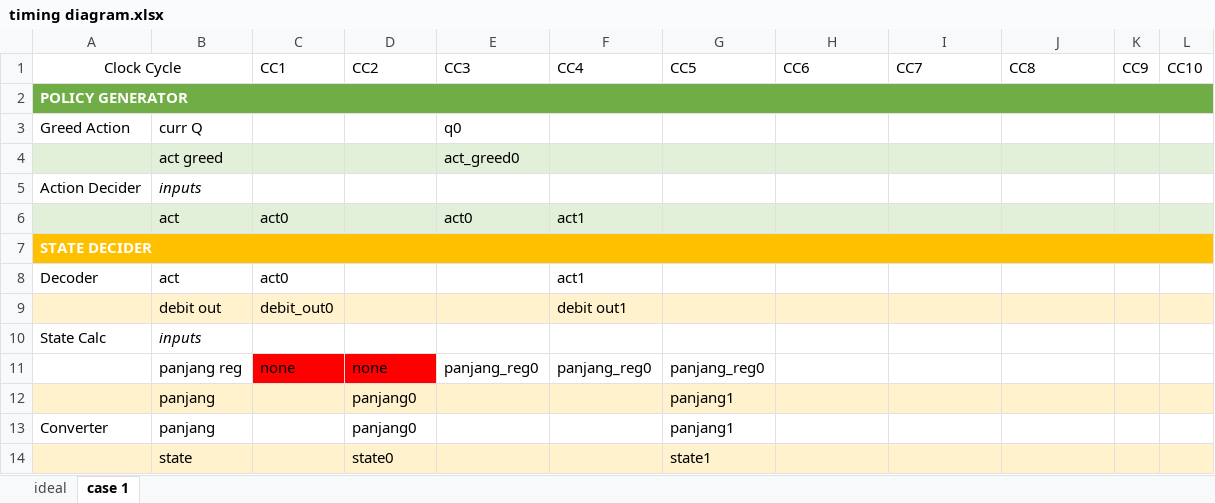
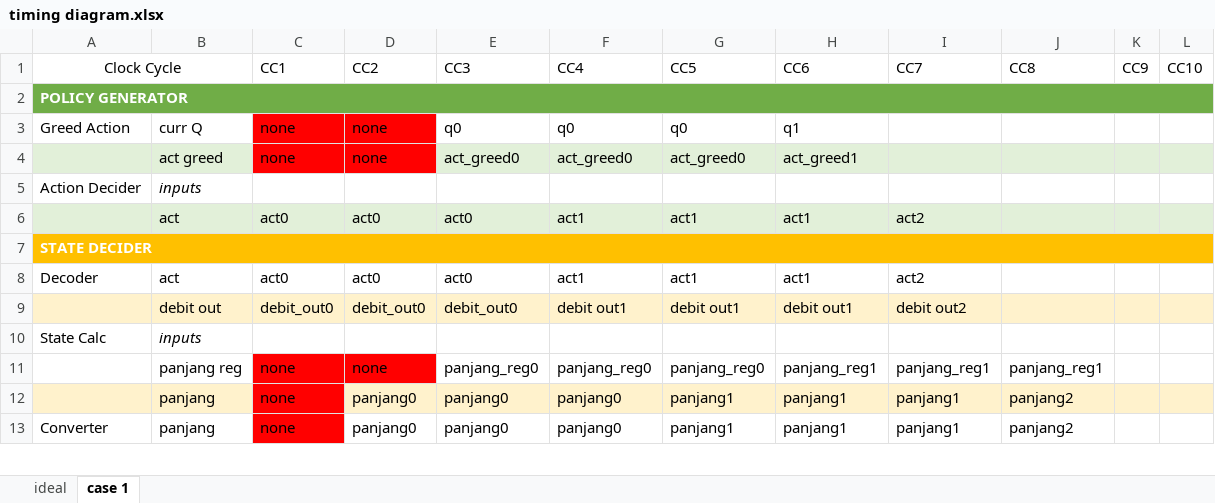
Before and after one commit to zulfikarna/intelight, an Excel workbook: timing diagram.xlsx, sheet case 1, drawn as a sheet; only a part is shown; values as stored, in another font and other column widths than the file's, no borders; charts and pictures not drawn; removed rows and columns are numbered as before the commit, all else as after; the diff covers the shown part only; the diff names each change by its address in the sheet, - before the commit and + after, or states it on an @@ line.

Commit message:
Update timing diagram.xlsx

```diff
--- a/timing diagram.xlsx (sheet case 1)
+++ b/timing diagram.xlsx (sheet case 1)
-C3 (CC1): (empty)
+C3 (CC1): none
-C3:D3 fill: none
+C3:D3 fill: #FF0000
-D3 (CC2): (empty)
+D3 (CC2): none
-F3 (CC4): (empty)
+F3 (CC4): q0
-G3 (CC5): (empty)
+G3 (CC5): q0
-H3 (CC6): (empty)
+H3 (CC6): q1
-row 4:  | act greed |  |  | act_greed0
+row 4:  | act greed | none | none | act_greed0 | act_greed0 | act_greed0 | act_greed1
-D6 (CC2): (empty)
+D6 (CC2): act0
-G6 (CC5): (empty)
+G6 (CC5): act1
-H6 (CC6): (empty)
+H6 (CC6): act1
-I6 (CC7): (empty)
+I6 (CC7): act2
-D8 (CC2): (empty)
+D8 (CC2): act0
-E8 (CC3): (empty)
+E8 (CC3): act0
-G8 (CC5): (empty)
+G8 (CC5): act1
-H8 (CC6): (empty)
+H8 (CC6): act1
-I8 (CC7): (empty)
+I8 (CC7): act2
-row 9:  | debit out | debit_out0 |  |  | debit out1
+row 9:  | debit out | debit_out0 | debit_out0 | debit_out0 | debit out1 | debit out1 | debit out1 | debit out2
-H11 (CC6): (empty)
+H11 (CC6): panjang_reg1
-I11 (CC7): (empty)
+I11 (CC7): panjang_reg1
-J11 (CC8): (empty)
+J11 (CC8): panjang_reg1
-row 12:  | panjang |  | panjang0 |  |  | panjang1
+row 12:  | panjang | none | panjang0 | panjang0 | panjang0 | panjang1 | panjang1 | panjang1 | panjang2
-C13 (CC1): (empty)
+C13 (CC1): none
-C13 fill: none
+C13 fill: #FF0000
-E13 (CC3): (empty)
+E13 (CC3): panjang0
-F13 (CC4): (empty)
+F13 (CC4): panjang0
-H13 (CC6): (empty)
+H13 (CC6): panjang1
-I13 (CC7): (empty)
+I13 (CC7): panjang1
-J13 (CC8): (empty)
+J13 (CC8): panjang2
-row 14:  | state |  | state0 |  |  | state1
```
Also changed, not shown: 15 added rows, 14 removed rows, 59 edited cells and cell formats elsewhere in this sheet.
